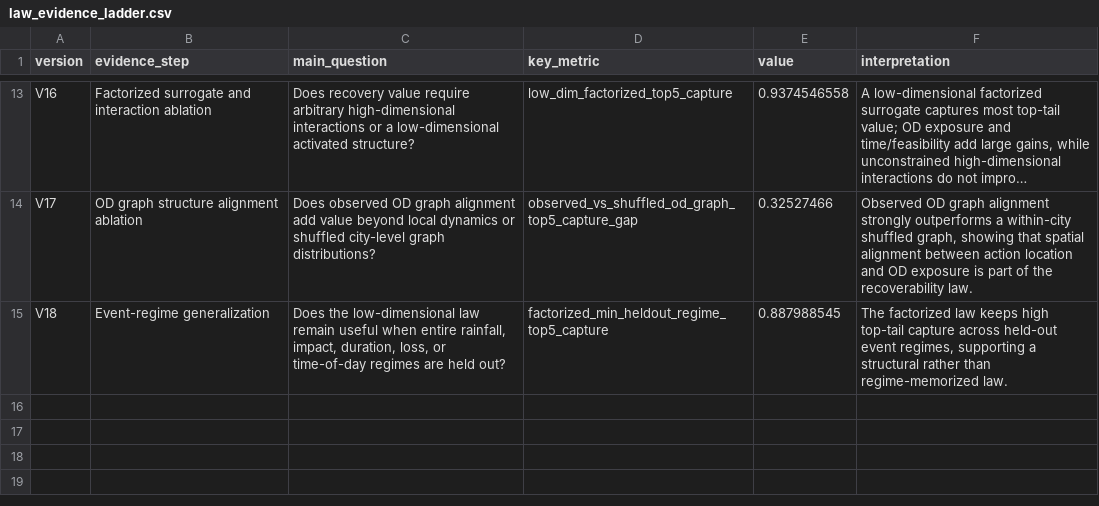
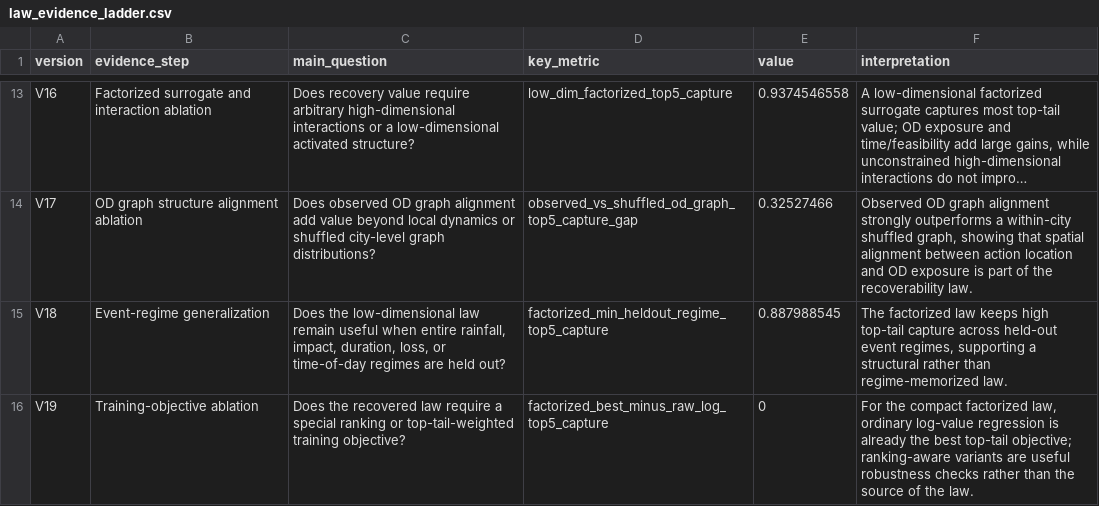
Before and after one commit to SuperOtterJory/Recoverable_Urban_Resilience, a CSV file: results/law_synthesis/tables/law_evidence_ladder.csv, drawn as a sheet; only a part is shown, gaps mark what is left out; long unchanged cells end in ….

```diff
--- a/results/law_synthesis/tables/law_evidence_ladder.csv
+++ b/results/law_synthesis/tables/law_evidence_ladder.csv
@@ -15 +15,2 @@ V17,OD graph structure alignment ablation,Does observed OD graph alignment add v
 V18,Event-regime generalization,"Does the low-dimensional law remain useful when entire rainfall, impact, duration, loss, or time-of-day regimes are held out?",factorized_min_heldout_regime_top5_capture,0.887988545,"The factorized law keeps high top-tail capture across held-out event regimes, supporting a structural rather than regime-memorized law."
+V19,Training-objective ablation,Does the recovered law require a special ranking or top-tail-weighted training objective?,factorized_best_minus_raw_log_top5_capture,0,"For the compact factorized law, ordinary log-value regression is already the best top-tail objective; ranking-aware variants are useful robustness checks rather than the source of the law."
```
Also changed, not shown: results/law_synthesis/tables/law_limitations_and_next_steps.csv, 11 other files.
